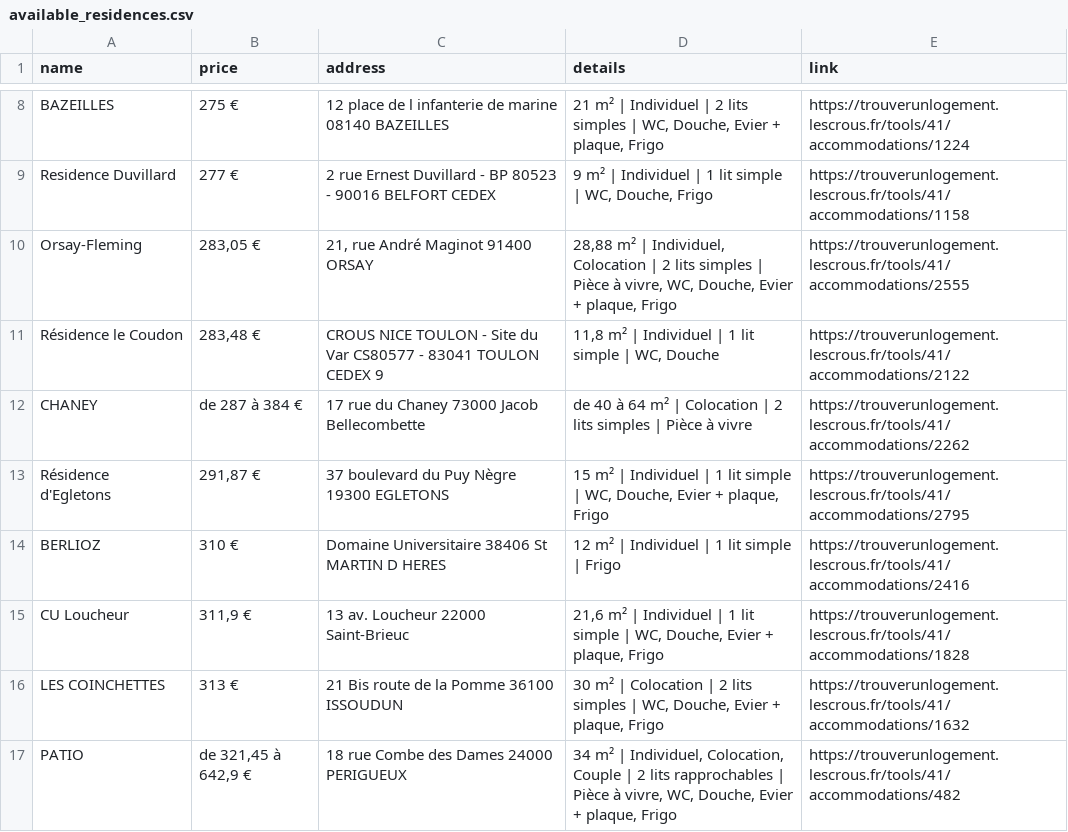
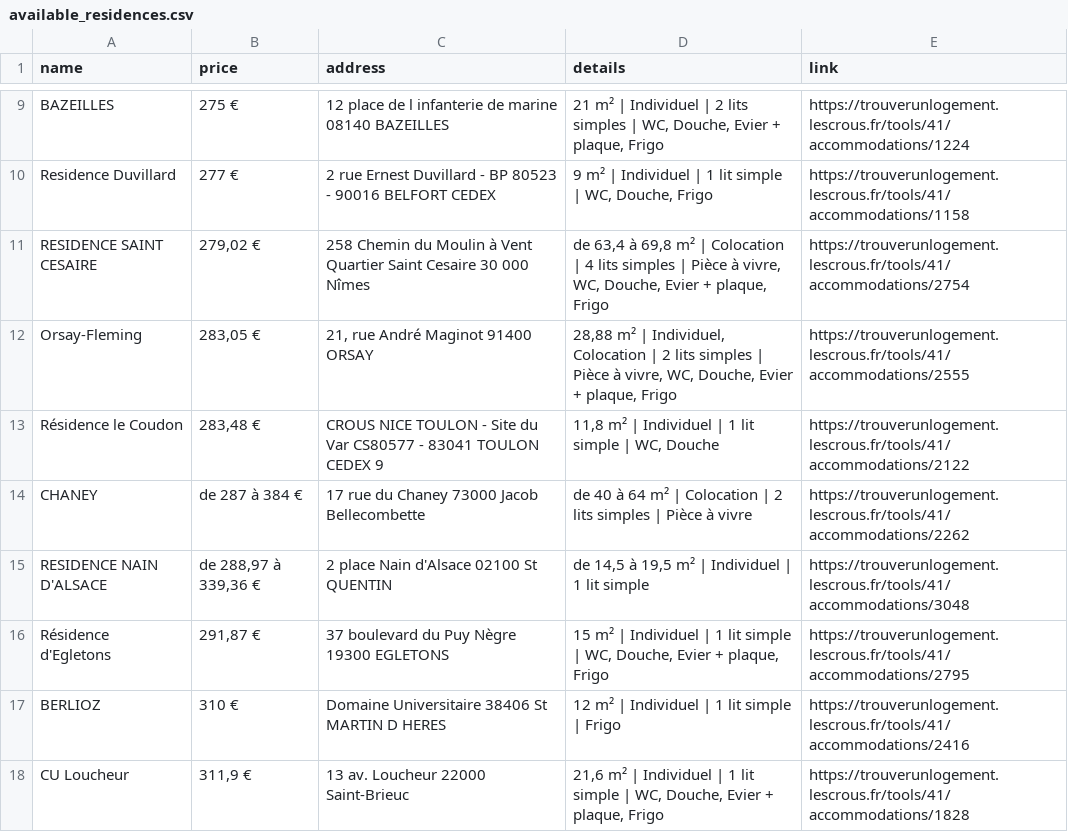
Before and after one commit to jabrane-me/crous-bot-notifier, a CSV file: available_residences.csv, drawn as a sheet; only a part is shown, gaps mark what is left out; the shorter side is filled out with more unchanged rows; the diff covers the shown part only.

```diff
--- a/available_residences.csv
+++ b/available_residences.csv
@@ -9,2 +10,3 @@ BAZEILLES,275 €,12 place de l infanterie de marine 08140 BAZEILLES,"21 m² | I
 Residence Duvillard,277 €,2 rue Ernest Duvillard - BP 80523 - 90016 BELFORT CEDEX,"9 m² | Individuel | 1 lit simple | WC, Douche, Frigo",https://trouverunlogement.lescrous.fr/tools/41/accommodations/1158
+RESIDENCE SAINT CESAIRE,"279,02 €",258 Chemin du Moulin à Vent Quartier Saint Cesaire 30 000 Nîmes,"de 63,4 à 69,8 m² | Colocation | 4 lits simples | Pièce à vivre, WC, Douche, Evier + plaque, Frigo",https://trouverunlogement.lescrous.fr/tools/41/accommodations/2754
 Orsay-Fleming,"283,05 €","21, rue André Maginot 91400 ORSAY","28,88 m² | Individuel, Colocation | 2 lits simples | Pièce à vivre, WC, Douche, Evier + plaque, Frigo",https://trouverunlogement.lescrous.fr/tools/41/accommodations/2555
@@ -12,2 +14,3 @@ Résidence le Coudon,"283,48 €",CROUS NICE TOULON - Site du Var CS80577 - 8304
 CHANEY,de 287 à 384 €,17 rue du Chaney 73000 Jacob Bellecombette,de 40 à 64 m² | Colocation | 2 lits simples | Pièce à vivre,https://trouverunlogement.lescrous.fr/tools/41/accommodations/2262
+RESIDENCE NAIN D'ALSACE,"de 288,97 à 339,36 €",2 place Nain d'Alsace 02100 St QUENTIN,"de 14,5 à 19,5 m² | Individuel | 1 lit simple",https://trouverunlogement.lescrous.fr/tools/41/accommodations/3048
 Résidence d'Egletons,"291,87 €",37 boulevard du Puy Nègre 19300 EGLETONS,"15 m² | Individuel | 1 lit simple | WC, Douche, Evier + plaque, Frigo",https://trouverunlogement.lescrous.fr/tools/41/accommodations/2795
```
Also changed, not shown: 7 added rows elsewhere in this file.
